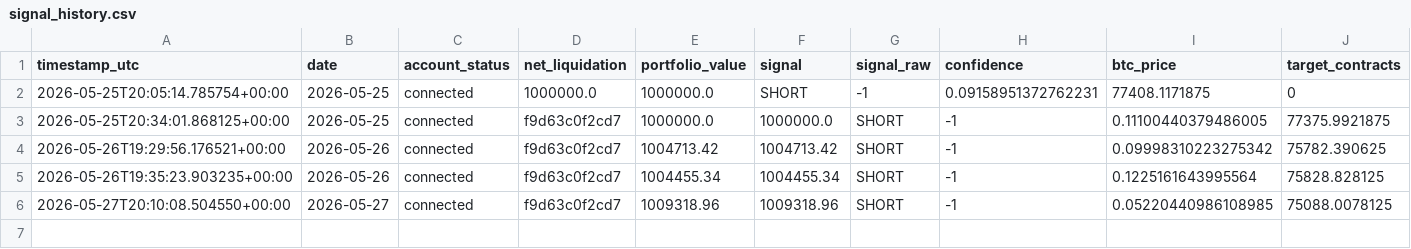
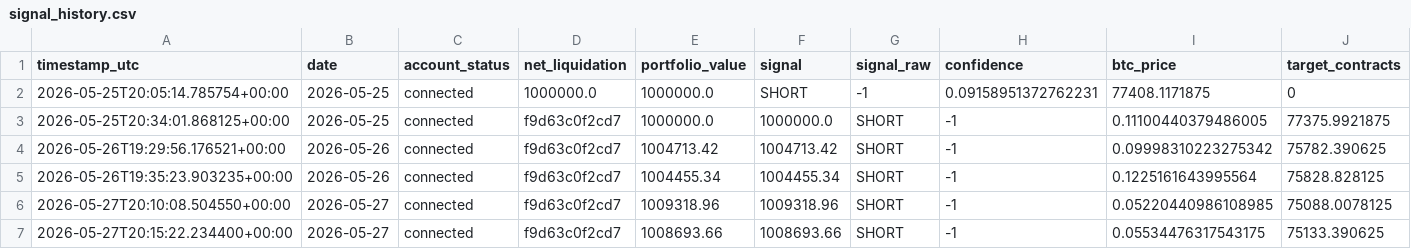
Before and after one commit to FinTechEntrepreneurldz/crypto_sentiment_MLP, a CSV file: logs/health/signal_history.csv, drawn as a sheet; only a part is shown; rows hold the shown columns only; the diff names each change by its address in the sheet, - before the commit and + after, or states it on an @@ line.

```diff
--- a/logs/health/signal_history.csv
+++ b/logs/health/signal_history.csv
+row 7: 2026-05-27T20:15:22.234400+00:00 | 2026-05-27 | connected | f9d63c0f2cd7 | 1008693.66 | 1008693.66 | SHORT | -1 | 0.05534476317543175 | 75133.390625
```
Also changed, not shown: logs/decisions/decisions.csv, logs/decisions/latest_decision.csv, 7 other files.
